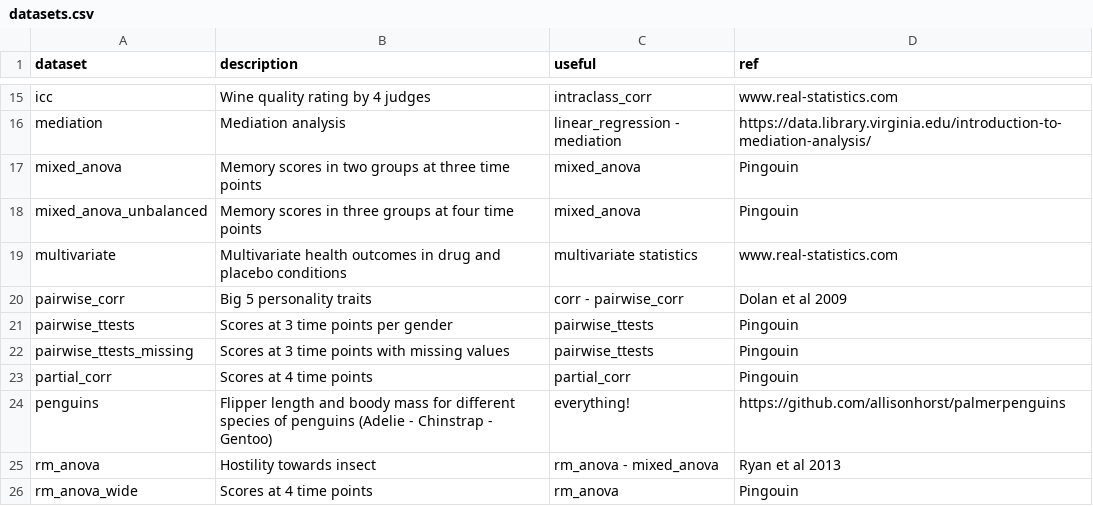
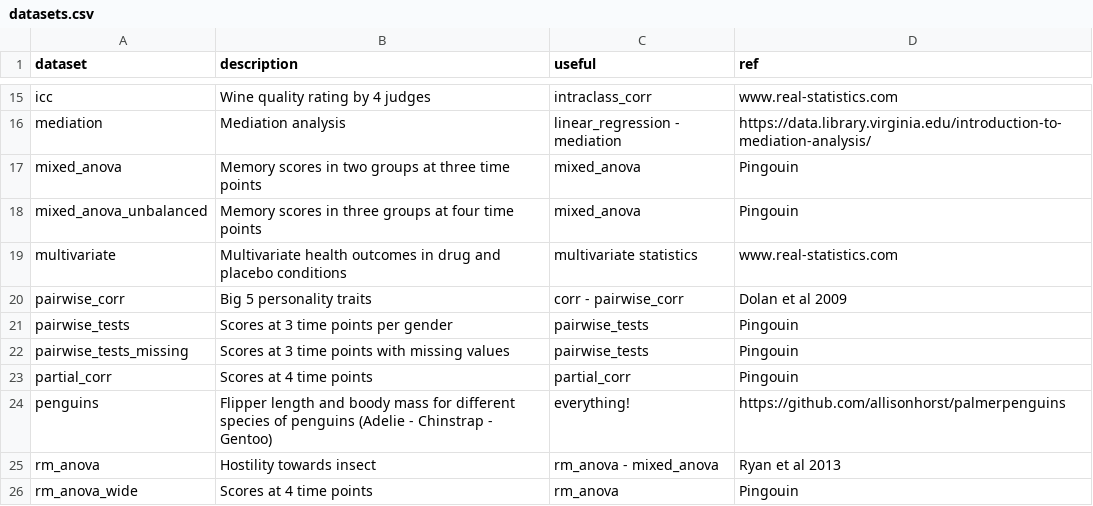
Before and after one commit to raphaelvallat/pingouin, a CSV file: pingouin/datasets/datasets.csv, drawn as a sheet; only a part is shown, gaps mark what is left out.

Commit message:
Rename pairwise_ttests to pairwise_tests (#246)
* Rename pairwise_ttests to pairwise_tests

* Add test for warning

* Update the SVG files

* Updated changelog

Co-authored-by: Raphael Vallat <raphaelvallat9@gmail.com>

```diff
--- a/pingouin/datasets/datasets.csv
+++ b/pingouin/datasets/datasets.csv
@@ -20,4 +20,4 @@ multivariate,Multivariate health outcomes in drug and placebo conditions,multiva
 pairwise_corr,Big 5 personality traits,corr - pairwise_corr,Dolan et al 2009
-pairwise_ttests,Scores at 3 time points per gender,pairwise_ttests,Pingouin
-pairwise_ttests_missing,Scores at 3 time points with missing values,pairwise_ttests,Pingouin
+pairwise_tests,Scores at 3 time points per gender,pairwise_tests,Pingouin
+pairwise_tests_missing,Scores at 3 time points with missing values,pairwise_tests,Pingouin
 partial_corr,Scores at 4 time points,partial_corr,Pingouin
```
Also changed, not shown: 18 other files.
